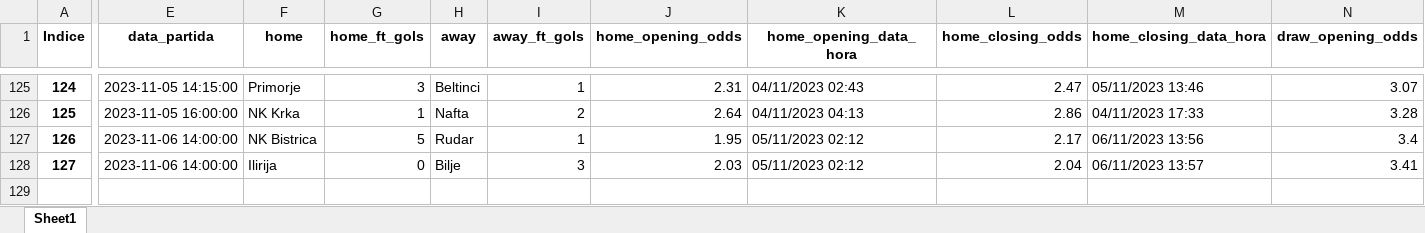
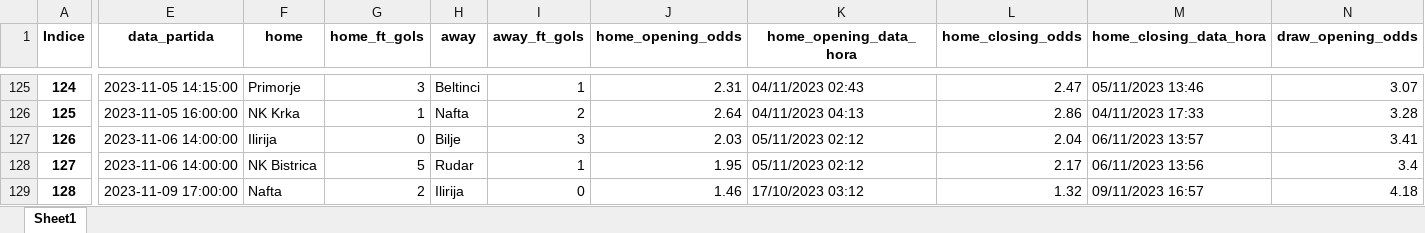
Before and after one commit to tarciziojrdf/poco, an Excel workbook: 2023/slovenia_2-snl_2023-2024.xlsx, sheet Sheet1, drawn as a sheet; only a part is shown, gaps mark what is left out; values as stored, in another font and other column widths than the file's, no borders; addresses are those after the commit; rows hold the shown columns only; the diff covers the shown part only; the diff names each change by its address in the sheet, - before the commit and + after, or states it on an @@ line.

```diff
--- a/2023/slovenia_2-snl_2023-2024.xlsx (sheet Sheet1)
+++ b/2023/slovenia_2-snl_2023-2024.xlsx (sheet Sheet1)
+row 127: 126 | 2023-11-06 14:00:00 | Ilirija | 0 | Bilje | 3 | 2.03 | 05/11/2023 02:12 | 2.04 | 06/11/2023 13:57 | 3.41
@@ column A (Indice) renumbered from row 128 down @@
-E129 (data_partida): 2023-11-06 14:00:00
+E129 (data_partida): 2023-11-09 17:00:00
-F129 (home): Ilirija
+F129 (home): Nafta
-G129 (home_ft_gols): 0
+G129 (home_ft_gols): 2
-H129 (away): Bilje
+H129 (away): Ilirija
-I129 (away_ft_gols): 3
+I129 (away_ft_gols): 0
-J129 (home_opening_odds): 2.03
+J129 (home_opening_odds): 1.46
-K129 (home_opening_data_hora): 05/11/2023 02:12
+K129 (home_opening_data_hora): 17/10/2023 03:12
-L129 (home_closing_odds): 2.04
+L129 (home_closing_odds): 1.32
-M129 (home_closing_data_hora): 06/11/2023 13:57
+M129 (home_closing_data_hora): 09/11/2023 16:57
-N129 (draw_opening_odds): 3.41
+N129 (draw_opening_odds): 4.18
```
Also changed, not shown: 8 edited cells elsewhere in this sheet, 2023/brazil_serie-a_2023.xlsx, 2023/romania_liga-2_2023-2024.xlsx, 1 other file.
